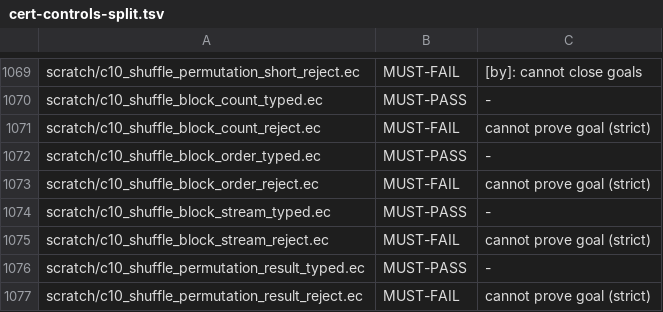
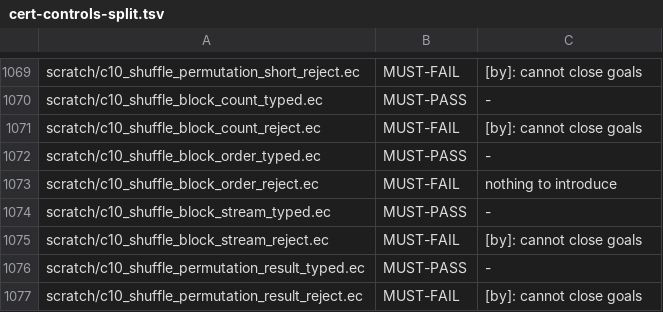
Before and after one commit to EthereumPhone/PQ1, a TSV file: contracts/verification/easycrypt/c10-port/cert-controls-split.tsv, drawn as a sheet; only a part is shown, gaps mark what is left out.

```diff
--- a/contracts/verification/easycrypt/c10-port/cert-controls-split.tsv
+++ b/contracts/verification/easycrypt/c10-port/cert-controls-split.tsv
@@ -1070,8 +1070,8 @@ scratch/c10_shuffle_permutation_short_reject.ec	MUST-FAIL	[by]: cannot close goa
 scratch/c10_shuffle_block_count_typed.ec	MUST-PASS	-
-scratch/c10_shuffle_block_count_reject.ec	MUST-FAIL	cannot prove goal (strict)
+scratch/c10_shuffle_block_count_reject.ec	MUST-FAIL	[by]: cannot close goals
 scratch/c10_shuffle_block_order_typed.ec	MUST-PASS	-
-scratch/c10_shuffle_block_order_reject.ec	MUST-FAIL	cannot prove goal (strict)
+scratch/c10_shuffle_block_order_reject.ec	MUST-FAIL	nothing to introduce
 scratch/c10_shuffle_block_stream_typed.ec	MUST-PASS	-
-scratch/c10_shuffle_block_stream_reject.ec	MUST-FAIL	cannot prove goal (strict)
+scratch/c10_shuffle_block_stream_reject.ec	MUST-FAIL	[by]: cannot close goals
 scratch/c10_shuffle_permutation_result_typed.ec	MUST-PASS	-
-scratch/c10_shuffle_permutation_result_reject.ec	MUST-FAIL	cannot prove goal (strict)
+scratch/c10_shuffle_permutation_result_reject.ec	MUST-FAIL	[by]: cannot close goals
```
Also changed, not shown: contracts/verification/easycrypt/c10-port/cert-identity.tsv, 24 other files.
